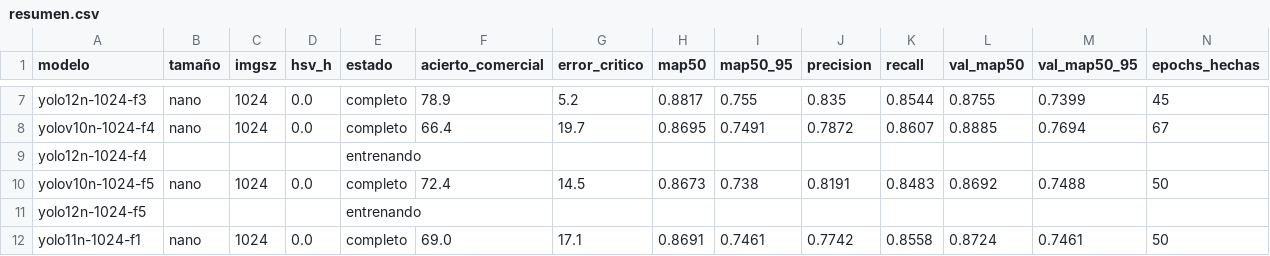
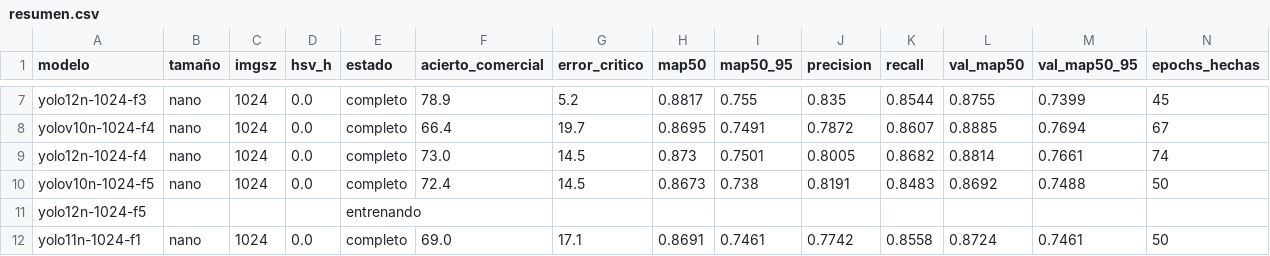
Before and after one commit to Jairocustodio-jc/DatasetFresas, a CSV file: benchmark/cv5_6lotes/resumen.csv, drawn as a sheet; only a part is shown, gaps mark what is left out; removed rows and columns are numbered as before the commit, all else as after; rows hold the shown columns only; the diff names each change by its address in the sheet, - before the commit and + after, or states it on an @@ line.

```diff
--- a/benchmark/cv5_6lotes/resumen.csv
+++ b/benchmark/cv5_6lotes/resumen.csv
-row 9: yolo12n-1024-f4 |  |  |  | entrenando
+row 9: yolo12n-1024-f4 | nano | 1024 | 0.0 | completo | 73.0 | 14.5 | 0.873 | 0.7501 | 0.8005 | 0.8682 | 0.8814 | 0.7661 | 74
```
Also changed, not shown: benchmark/cv5_6lotes/runs/yolo12n-1024-f4/results.csv, benchmark/cv5_6lotes/runs/yolo12n-1024-f5/results.csv, 39 other files.
